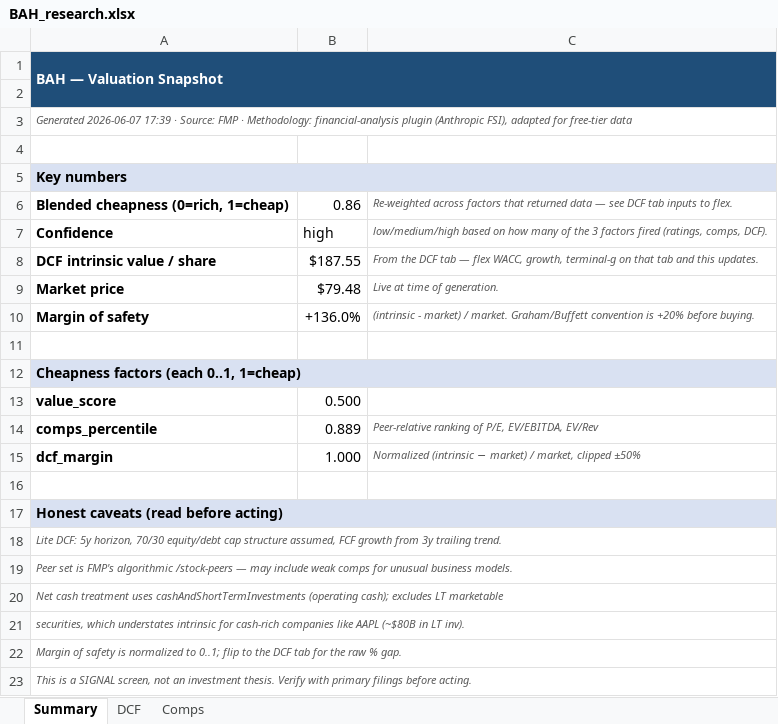
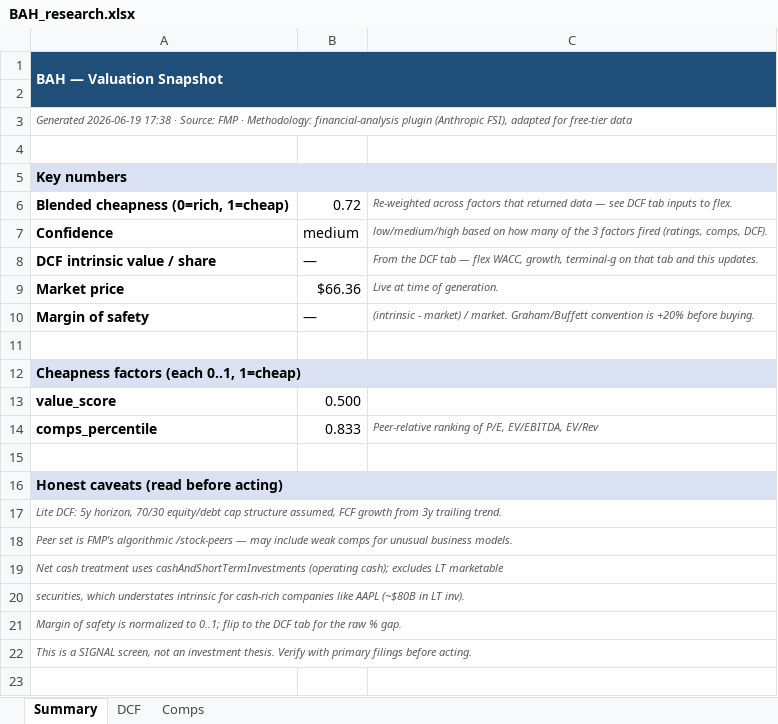
Before and after one commit to fawzisaldana-glitch/stock-alert-app, an Excel workbook: app/reports/BAH_research.xlsx, sheet Summary, drawn as a sheet; values as stored, in another font and other column widths than the file's, no borders; the diff names each change by its address in the sheet, - before the commit and + after, or states it on an @@ line.

```diff
--- a/app/reports/BAH_research.xlsx (sheet Summary)
+++ b/app/reports/BAH_research.xlsx (sheet Summary)
-A3: Generated 2026-06-07 17:39 · Source:…
+A3: Generated 2026-06-19 17:38 · Source:…
-B6: 0.86
+B6: 0.72
-B7: high
+B7: medium
-B8: $187.55
+B8: —
-B9: $79.48
+B9: $66.36
-B10: +136.0%
+B10: —
-B14: 0.889
+B14: 0.833
-row 15: dcf_margin | 1.000 | Normalized (intrinsic − market) / market, clipped ±50%
```
Also changed, not shown: sheet Comps, sheet DCF, app/reports/ACN_research.xlsx, app/reports/AMTM_research.xlsx, 11 other files.
